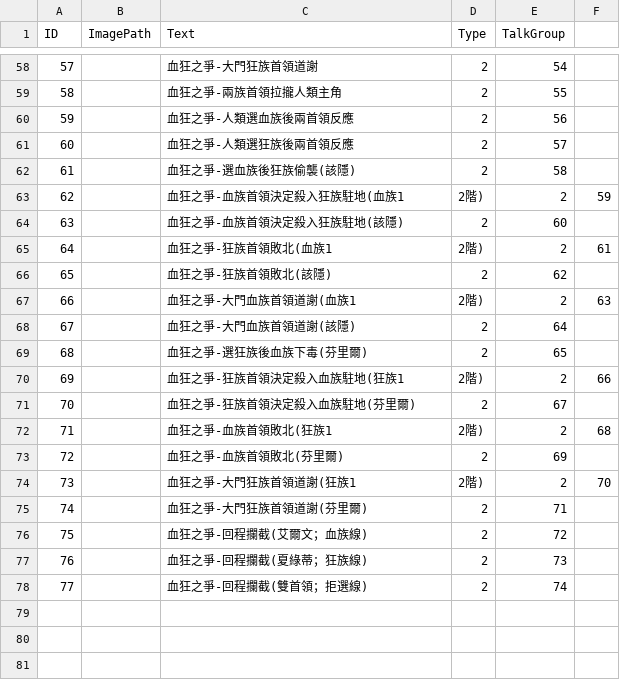
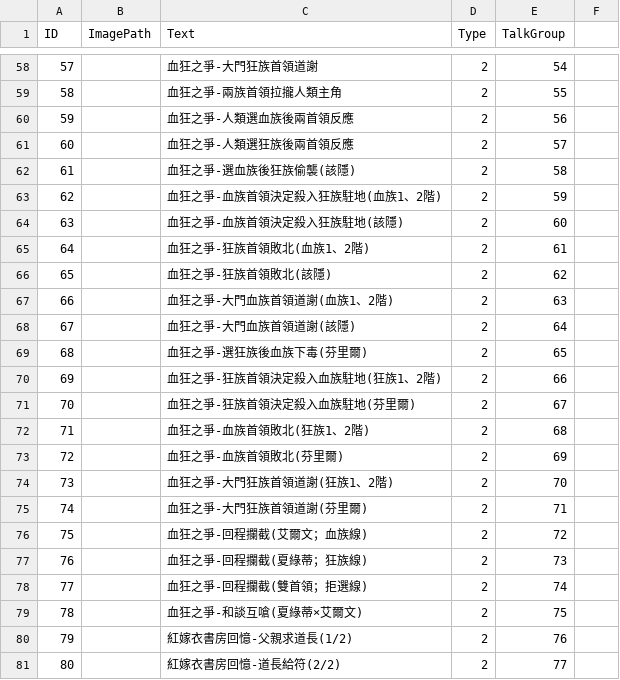
Before and after one commit to sorrowslee/DipanProj, a CSV file: DipanProj_Main/Assets/Data/DramaTable.csv, drawn as a sheet; only a part is shown, gaps mark what is left out; removed rows and columns are numbered as before the commit, all else as after; the diff names each change by its address in the sheet, - before the commit and + after, or states it on an @@ line.

```diff
--- a/DipanProj_Main/Assets/Data/DramaTable.csv
+++ b/DipanProj_Main/Assets/Data/DramaTable.csv
-row 63: 62 |  | 血狂之爭-血族首領決定殺入狂族駐地(血族1 | 2階) | 2 | 59
+row 63: 62 |  | 血狂之爭-血族首領決定殺入狂族駐地(血族1、2階) | 2 | 59
-row 65: 64 |  | 血狂之爭-狂族首領敗北(血族1 | 2階) | 2 | 61
+row 65: 64 |  | 血狂之爭-狂族首領敗北(血族1、2階) | 2 | 61
-row 67: 66 |  | 血狂之爭-大門血族首領道謝(血族1 | 2階) | 2 | 63
+row 67: 66 |  | 血狂之爭-大門血族首領道謝(血族1、2階) | 2 | 63
-row 70: 69 |  | 血狂之爭-狂族首領決定殺入血族駐地(狂族1 | 2階) | 2 | 66
+row 70: 69 |  | 血狂之爭-狂族首領決定殺入血族駐地(狂族1、2階) | 2 | 66
-row 72: 71 |  | 血狂之爭-血族首領敗北(狂族1 | 2階) | 2 | 68
+row 72: 71 |  | 血狂之爭-血族首領敗北(狂族1、2階) | 2 | 68
-row 74: 73 |  | 血狂之爭-大門狂族首領道謝(狂族1 | 2階) | 2 | 70
+row 74: 73 |  | 血狂之爭-大門狂族首領道謝(狂族1、2階) | 2 | 70
+row 79: 78 |  | 血狂之爭-和談互嗆(夏綠蒂×艾爾文) | 2 | 75
+row 80: 79 |  | 紅嫁衣書房回憶-父親求道長(1/2) | 2 | 76
+row 81: 80 |  | 紅嫁衣書房回憶-道長給符(2/2) | 2 | 77
```
Also changed, not shown: DipanProj_Main/Assets/Data/DramaTalkTable.csv, 35 other files.
